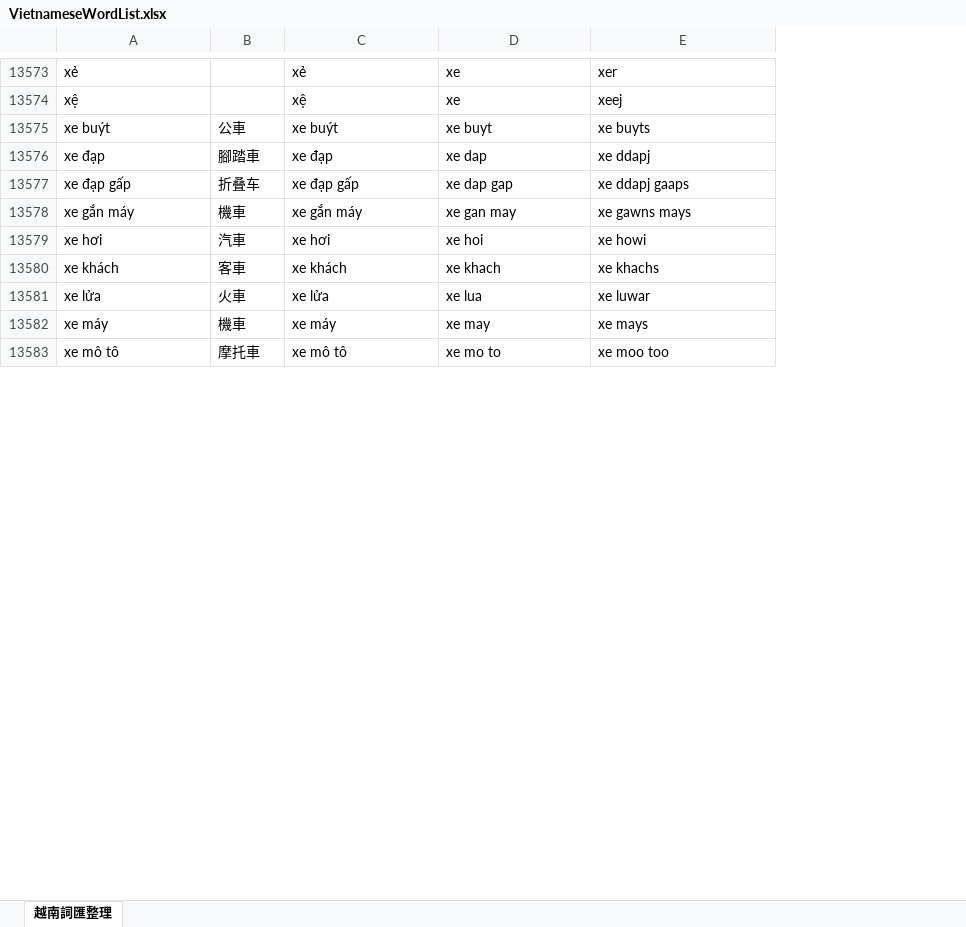
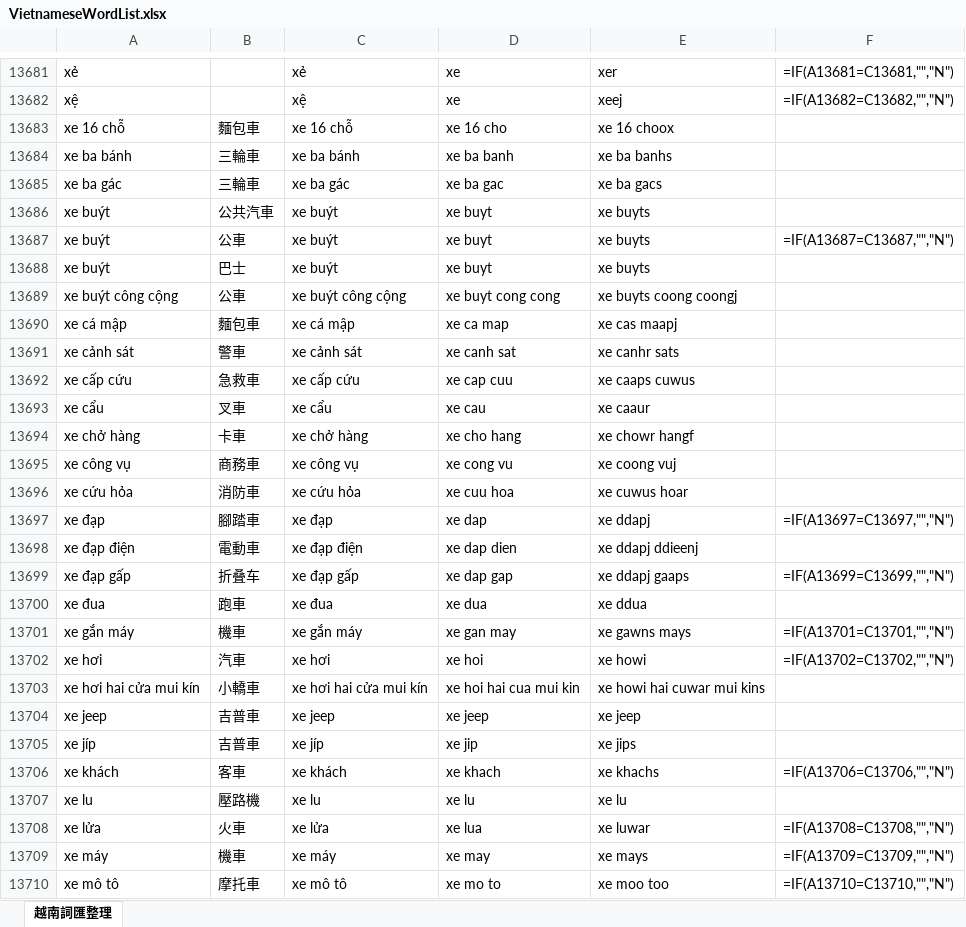
Before and after one commit to JaplinChen/rime-vietnamese-pinyin, an Excel workbook: make_dict/VietnameseWordList.xlsx, sheet 越南詞匯整理, drawn as a sheet; only a part is shown, gaps mark what is left out; values as stored, in another font and other column widths than the file's, no borders; formulas without a stored value are shown as written; the diff covers the shown part only; the diff names each change by its address in the sheet, - before the commit and + after, or states it on an @@ line.

Commit message:
Update Word & Phrase

```diff
--- a/make_dict/VietnameseWordList.xlsx (sheet 越南詞匯整理)
+++ b/make_dict/VietnameseWordList.xlsx (sheet 越南詞匯整理)
+column F, rows 13681-13682: =IF(A13681=C13681,"","N") | =IF(A13682=C13682,"","N"); row 13687: =IF(A13687=C13687,"","N"); row 13697: =IF(A13697=C13697,"","N"); row 13699: =IF(A13699=C13699,"","N"); rows 13701-13702: =IF(A13701=C13701,"","N") | =IF(A13702=C13702,"","N"); row 13706: =IF(A13706=C13706,"","N"); rows 13708-13710: =IF(A13708=C13708,"","N") | =IF(A13709=C13709,"","N") | =IF(A13710=C13710,"","N")
+row 13683: xe 16 chỗ | 麵包車 | xe 16 chỗ | xe 16 cho | xe 16 choox
+row 13684: xe ba bánh | 三輪車 | xe ba bánh | xe ba banh | xe ba banhs
+row 13685: xe ba gác | 三輪車 | xe ba gác | xe ba gac | xe ba gacs
+row 13686: xe buýt | 公共汽車 | xe buýt | xe buyt | xe buyts
+row 13688: xe buýt | 巴士 | xe buýt | xe buyt | xe buyts
+row 13689: xe buýt công cộng | 公車 | xe buýt công cộng | xe buyt cong cong | xe buyts coong coongj
+row 13690: xe cá mập | 麵包車 | xe cá mập | xe ca map | xe cas maapj
+row 13691: xe cảnh sát | 警車 | xe cảnh sát | xe canh sat | xe canhr sats
+row 13692: xe cấp cứu | 急救車 | xe cấp cứu | xe cap cuu | xe caaps cuwus
+row 13693: xe cẩu | 叉車 | xe cẩu | xe cau | xe caaur
+row 13694: xe chở hàng | 卡車 | xe chở hàng | xe cho hang | xe chowr hangf
+row 13695: xe công vụ | 商務車 | xe công vụ | xe cong vu | xe coong vuj
+row 13696: xe cứu hỏa | 消防車 | xe cứu hỏa | xe cuu hoa | xe cuwus hoar
+row 13698: xe đạp điện | 電動車 | xe đạp điện | xe dap dien | xe ddapj ddieenj
+row 13700: xe đua | 跑車 | xe đua | xe dua | xe ddua
+row 13703: xe hơi hai cửa mui kín | 小轎車 | xe hơi hai cửa mui kín | xe hoi hai cua mui kin | xe howi hai cuwar mui kins
+row 13704: xe jeep | 吉普車 | xe jeep | xe jeep | xe jeep
+row 13705: xe jíp | 吉普車 | xe jíp | xe jip | xe jips
+row 13707: xe lu | 壓路機 | xe lu | xe lu | xe lu
```
Also changed, not shown: 225 added rows, 110 removed rows, 4 moved rows and 85 edited cells elsewhere in this sheet, 4 other files.
